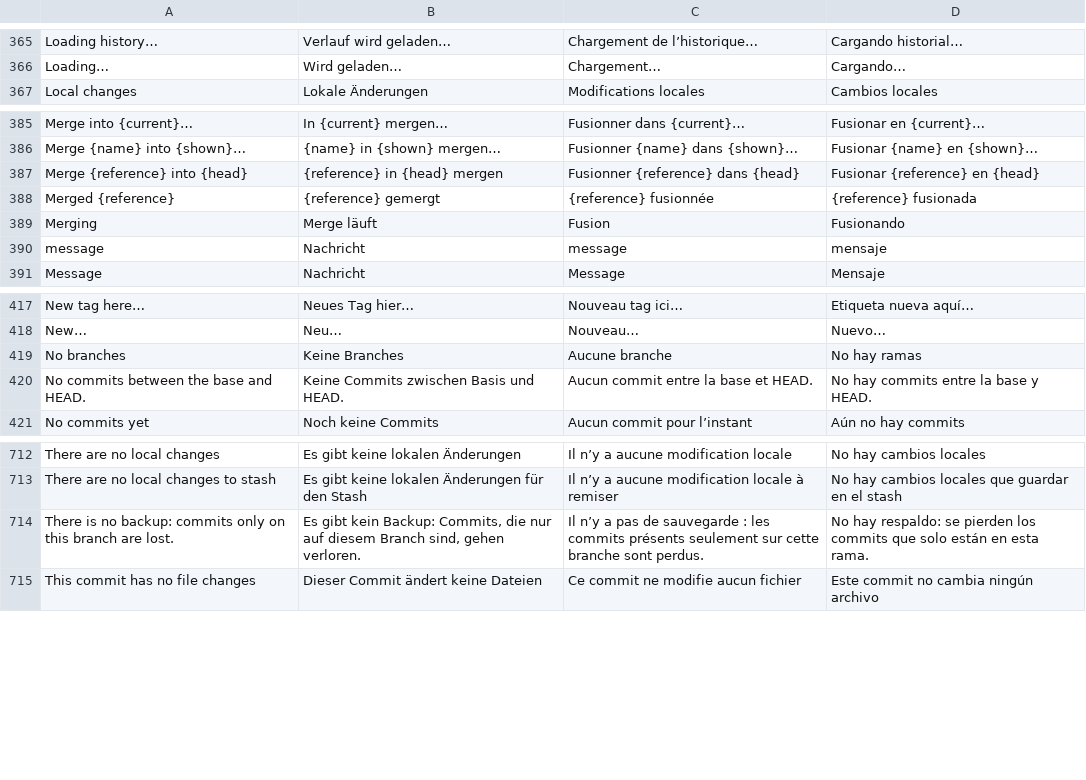
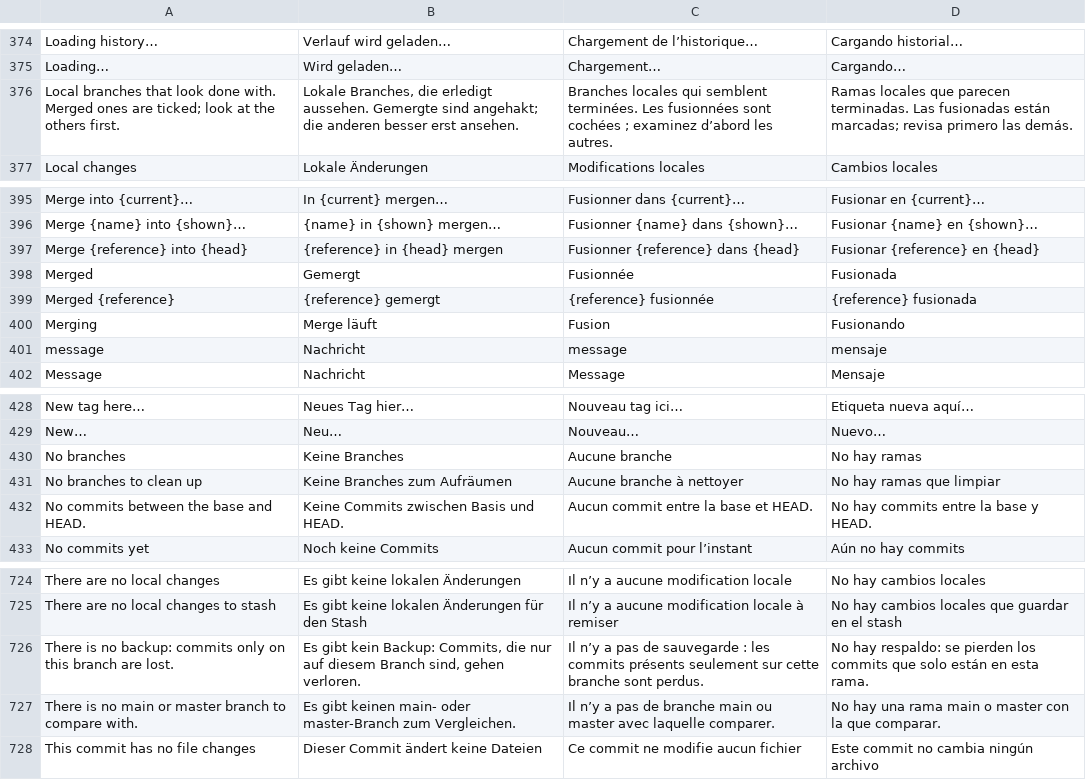
Before and after one commit to Jorgen-VikingGod/GitCraft, a TSV file: crates/gitcraft-ui/src/i18n/translations.tsv, drawn as a sheet; only a part is shown, gaps mark what is left out; the diff covers the shown part only.

```diff
--- a/crates/gitcraft-ui/src/i18n/translations.tsv
+++ b/crates/gitcraft-ui/src/i18n/translations.tsv
@@ -366,2 +375,3 @@ Loading history…	Verlauf wird geladen…	Chargement de l’historique…	Carga
 Loading…	Wird geladen…	Chargement…	Cargando…
+Local branches that look done with. Merged ones are ticked; look at the others first.	Lokale Branches, die erledigt aussehen. Gemergte sind angehakt; die anderen besser erst ansehen.	Branches locales qui semblent terminées. Les fusionnées sont cochées ; examinez d’abord les autres.	Ramas locales que parecen terminadas. Las fusionadas están marcadas; revisa primero las demás.
 Local changes	Lokale Änderungen	Modifications locales	Cambios locales
@@ -387,2 +397,3 @@ Merge {name} into {shown}…	{name} in {shown} mergen…	Fusionner {name} dans {
 Merge {reference} into {head}	{reference} in {head} mergen	Fusionner {reference} dans {head}	Fusionar {reference} en {head}
+Merged	Gemergt	Fusionnée	Fusionada
 Merged {reference}	{reference} gemergt	{reference} fusionnée	{reference} fusionada
@@ -419,2 +430,3 @@ New…	Neu…	Nouveau…	Nuevo…
 No branches	Keine Branches	Aucune branche	No hay ramas
+No branches to clean up	Keine Branches zum Aufräumen	Aucune branche à nettoyer	No hay ramas que limpiar
 No commits between the base and HEAD.	Keine Commits zwischen Basis und HEAD.	Aucun commit entre la base et HEAD.	No hay commits entre la base y HEAD.
@@ -714,2 +726,3 @@ There are no local changes to stash	Es gibt keine lokalen Änderungen für den S
 There is no backup: commits only on this branch are lost.	Es gibt kein Backup: Commits, die nur auf diesem Branch sind, gehen verloren.	Il n’y a pas de sauvegarde : les commits présents seulement sur cette branche sont perdus.	No hay respaldo: se pierden los commits que solo están en esta rama.
+There is no main or master branch to compare with.	Es gibt keinen main- oder master-Branch zum Vergleichen.	Il n’y a pas de branche main ou master avec laquelle comparer.	No hay una rama main o master con la que comparar.
 This commit has no file changes	Dieser Commit ändert keine Dateien	Ce commit ne modifie aucun fichier	Este commit no cambia ningún archivo
```
Also changed, not shown: 9 added rows elsewhere in this file, 10 other files.
